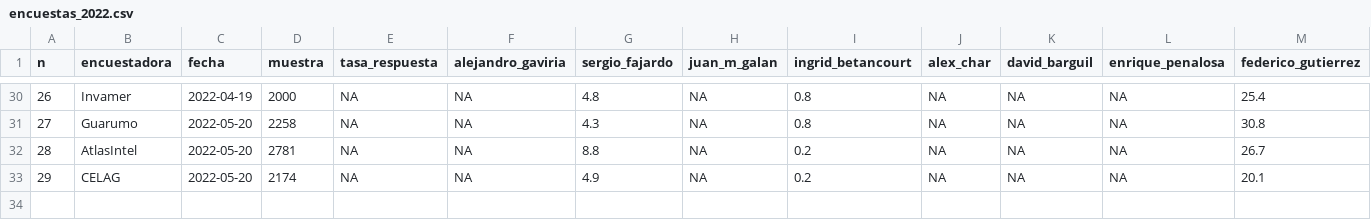
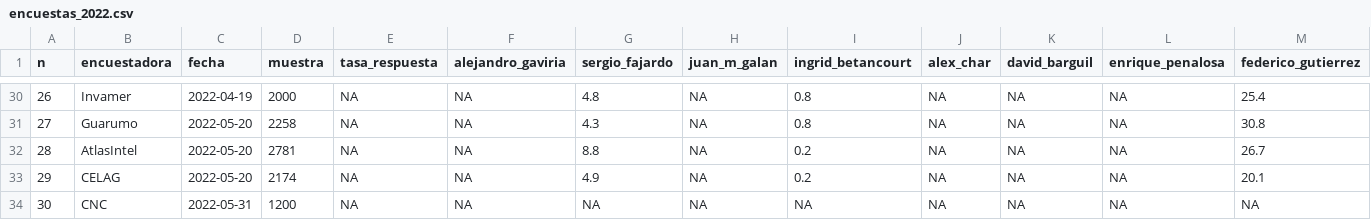
Before and after one commit to nelsonamayad/Elecciones-presidenciales-2022, a CSV file: Encuestas 2022/encuestas_2022.csv, drawn as a sheet; only a part is shown, gaps mark what is left out; rows hold the shown columns only; the diff names each change by its address in the sheet, - before the commit and + after, or states it on an @@ line.

Commit message:
Update encuestas_2022.csv

```diff
--- a/Encuestas 2022/encuestas_2022.csv
+++ b/Encuestas 2022/encuestas_2022.csv
+row 34: 30 | CNC | 2022-05-31 | 1200 | NA | NA | NA | NA | NA | NA | NA | NA | NA
```
